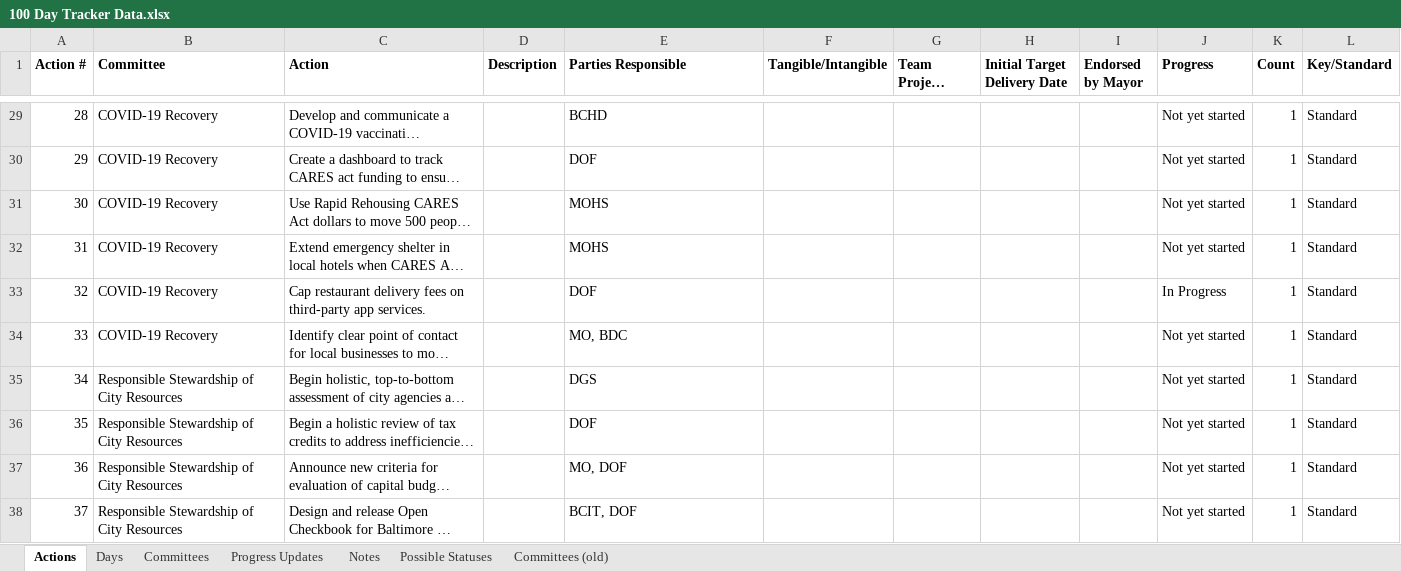
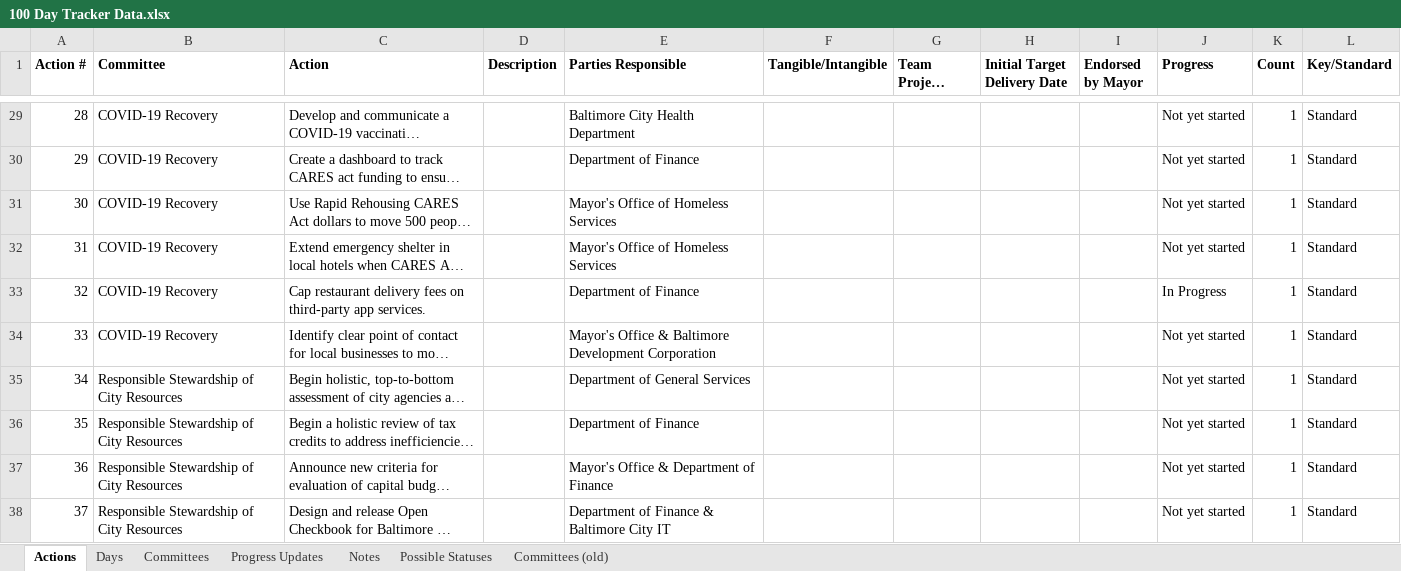
Before and after one commit to city-of-baltimore/transition-agenda, an Excel workbook: data/100 Day Tracker Data.xlsx, sheet Actions, drawn as a sheet; only a part is shown, gaps mark what is left out; long unchanged cells end in …; values as stored, in another font and other column widths than the file's, no borders; the diff covers the shown part only; the diff names each change by its address in the sheet, - before the commit and + after, or states it on an @@ line.

```diff
--- a/data/100 Day Tracker Data.xlsx (sheet Actions)
+++ b/data/100 Day Tracker Data.xlsx (sheet Actions)
-E29 (Parties Responsible): BCHD
+E29 (Parties Responsible): Baltimore City Health Department
-E30 (Parties Responsible): DOF
+E30 (Parties Responsible): Department of Finance
-E31:E32 (Parties Responsible): MOHS
+E31:E32 (Parties Responsible): Mayor's Office of Homeless Services
-E33 (Parties Responsible): DOF
+E33 (Parties Responsible): Department of Finance
-E34 (Parties Responsible): MO, BDC
+E34 (Parties Responsible): Mayor's Office & Baltimore Development Corporation
-E35 (Parties Responsible): DGS
+E35 (Parties Responsible): Department of General Services
-E36 (Parties Responsible): DOF
+E36 (Parties Responsible): Department of Finance
-E37 (Parties Responsible): MO, DOF
+E37 (Parties Responsible): Mayor's Office & Department of Finance
-E38 (Parties Responsible): BCIT, DOF
+E38 (Parties Responsible): Department of Finance & Baltimore City IT
```
Also changed, not shown: 26 edited cells elsewhere in this sheet.
